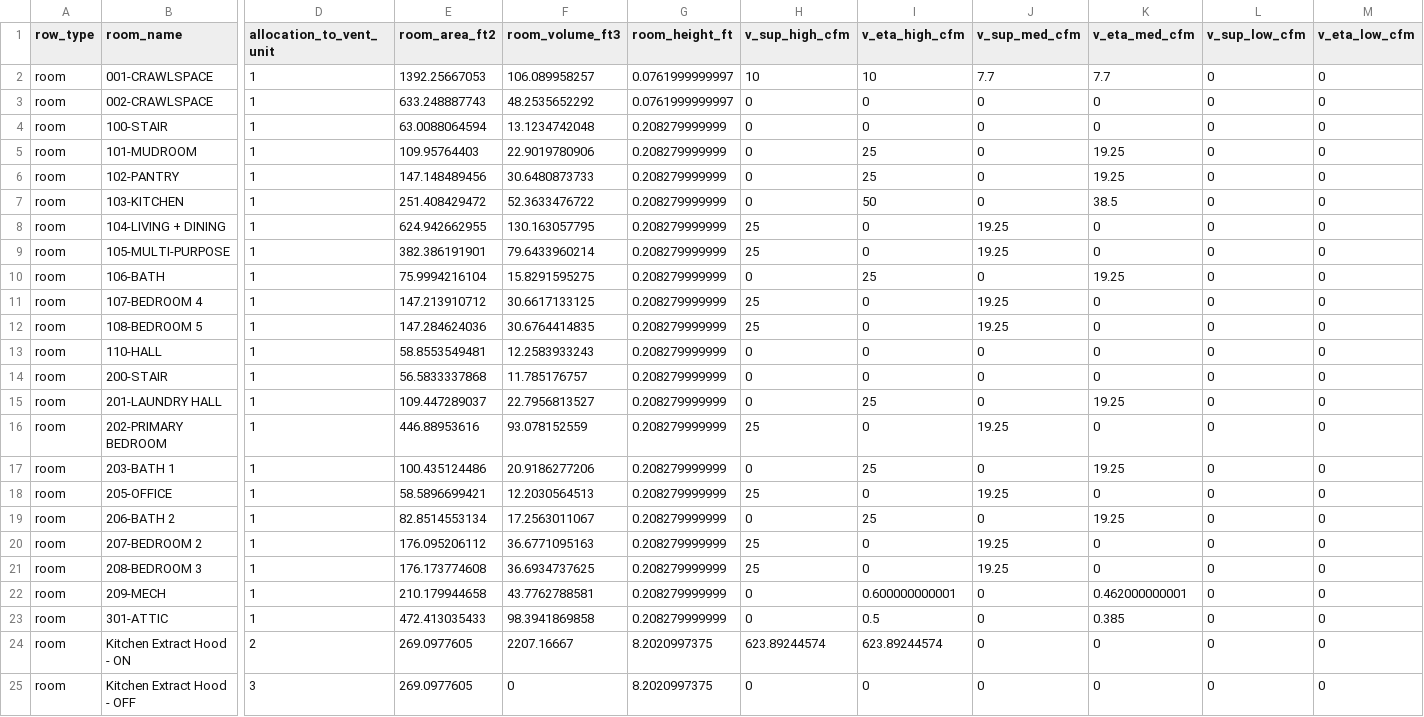
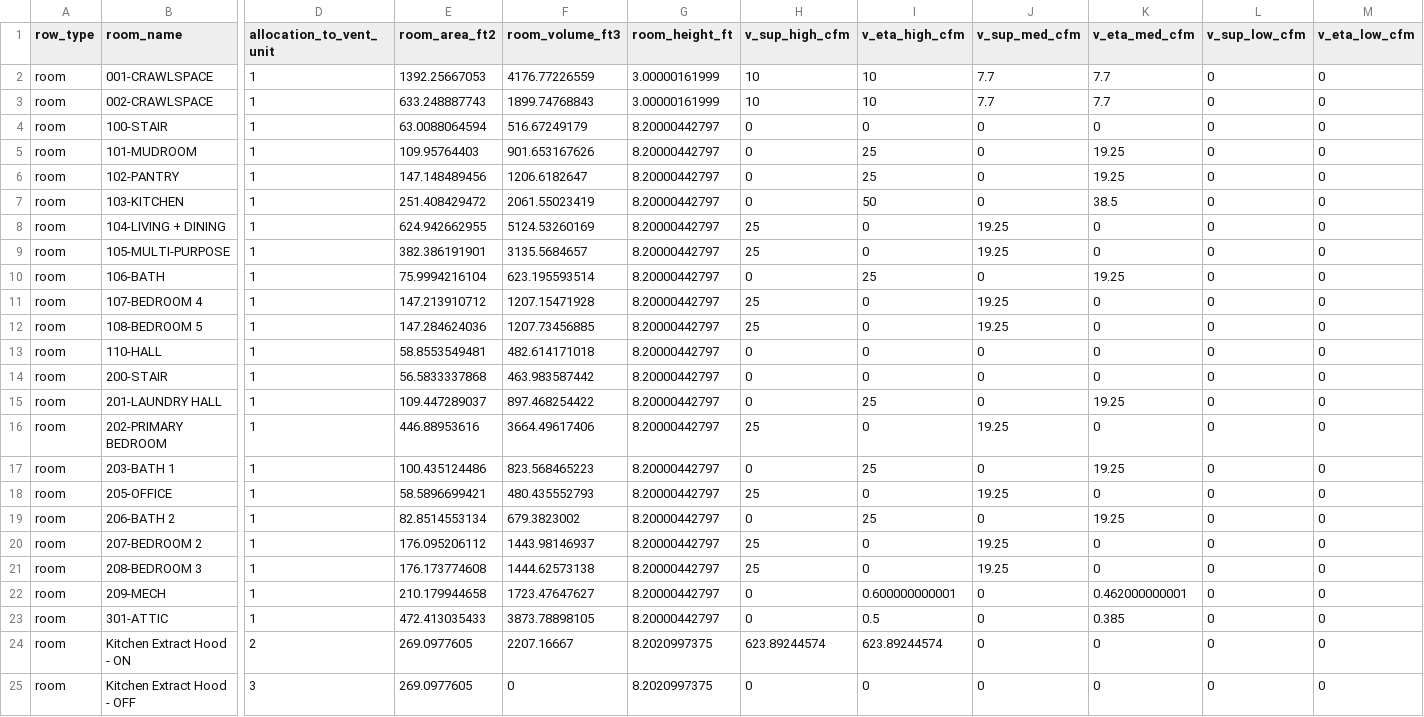
Before and after one commit to bldgtyp-projects/bt-proj-2613-ayers-home, a CSV file: data/room-airflows.csv, drawn as a sheet; only a part is shown, gaps mark what is left out; the diff covers the shown part only; the diff names each change by its address in the sheet, - before the commit and + after, or states it on an @@ line.

```diff
--- a/data/room-airflows.csv
+++ b/data/room-airflows.csv
-F2 (room_volume_ft3): 106.089958257
+F2 (room_volume_ft3): 4176.77226559
-G2:G3 (room_height_ft): 0.0761999999997
+G2:G3 (room_height_ft): 3.00000161999
-F3 (room_volume_ft3): 48.2535652292
+F3 (room_volume_ft3): 1899.74768843
-H3 (v_sup_high_cfm): 0
+H3 (v_sup_high_cfm): 10
-I3 (v_eta_high_cfm): 0
+I3 (v_eta_high_cfm): 10
-J3 (v_sup_med_cfm): 0
+J3 (v_sup_med_cfm): 7.7
-K3 (v_eta_med_cfm): 0
+K3 (v_eta_med_cfm): 7.7
-F4 (room_volume_ft3): 13.1234742048
+F4 (room_volume_ft3): 516.67249179
-G4:G23 (room_height_ft): 0.208279999999
+G4:G23 (room_height_ft): 8.20000442797
-F5 (room_volume_ft3): 22.9019780906
+F5 (room_volume_ft3): 901.653167626
-F6 (room_volume_ft3): 30.6480873733
+F6 (room_volume_ft3): 1206.6182647
-F7 (room_volume_ft3): 52.3633476722
+F7 (room_volume_ft3): 2061.55023419
-F8 (room_volume_ft3): 130.163057795
+F8 (room_volume_ft3): 5124.53260169
-F9 (room_volume_ft3): 79.6433960214
+F9 (room_volume_ft3): 3135.5684657
-F10 (room_volume_ft3): 15.8291595275
+F10 (room_volume_ft3): 623.195593514
-F11 (room_volume_ft3): 30.6617133125
+F11 (room_volume_ft3): 1207.15471928
-F12 (room_volume_ft3): 30.6764414835
+F12 (room_volume_ft3): 1207.73456885
-F13 (room_volume_ft3): 12.2583933243
+F13 (room_volume_ft3): 482.614171018
-F14 (room_volume_ft3): 11.785176757
+F14 (room_volume_ft3): 463.983587442
-F15 (room_volume_ft3): 22.7956813527
+F15 (room_volume_ft3): 897.468254422
-F16 (room_volume_ft3): 93.078152559
+F16 (room_volume_ft3): 3664.49617406
-F17 (room_volume_ft3): 20.9186277206
+F17 (room_volume_ft3): 823.568465223
-F18 (room_volume_ft3): 12.2030564513
+F18 (room_volume_ft3): 480.435552793
-F19 (room_volume_ft3): 17.2563011067
+F19 (room_volume_ft3): 679.3823002
-F20 (room_volume_ft3): 36.6771095163
+F20 (room_volume_ft3): 1443.98146937
-F21 (room_volume_ft3): 36.6934737625
+F21 (room_volume_ft3): 1444.62573138
-F22 (room_volume_ft3): 43.7762788581
+F22 (room_volume_ft3): 1723.47647627
-F23 (room_volume_ft3): 98.3941869858
+F23 (room_volume_ft3): 3873.78898105
```
Also changed, not shown: 5 edited cells elsewhere in this file, data/certification.csv, data/demand-detail.csv, 37 other files.
